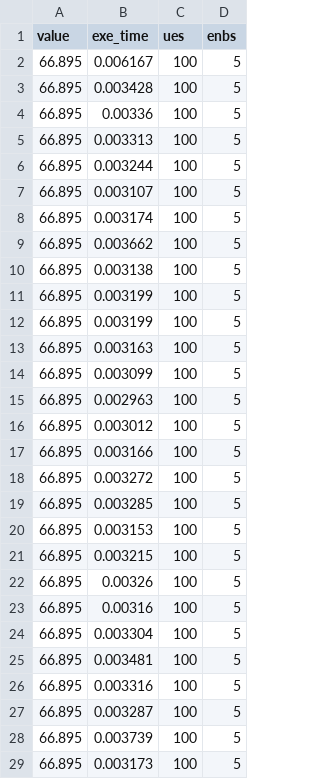
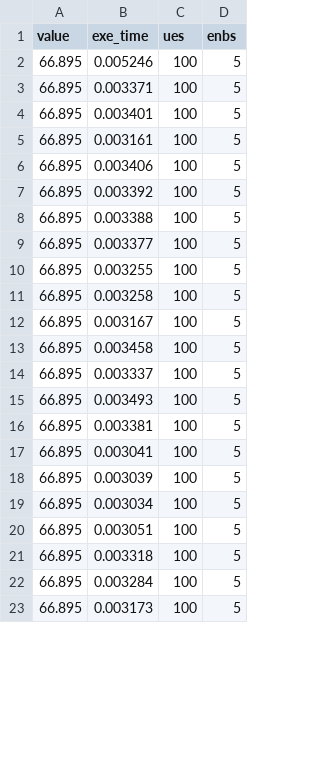
Before and after one commit to Geymerson/mobile_user_association, a CSV file: ilp/output/ds1_result.csv, drawn as a sheet; only a part is shown; the diff covers the shown part only.

```diff
--- a/ilp/output/ds1_result.csv
+++ b/ilp/output/ds1_result.csv
@@ -1,29 +1,23 @@
 value,exe_time,ues,enbs
-66.895,0.006167,100,5
-66.895,0.003428,100,5
-66.895,0.00336,100,5
-66.895,0.003313,100,5
-66.895,0.003244,100,5
-66.895,0.003107,100,5
-66.895,0.003174,100,5
-66.895,0.003662,100,5
-66.895,0.003138,100,5
-66.895,0.003199,100,5
-66.895,0.003199,100,5
-66.895,0.003163,100,5
-66.895,0.003099,100,5
-66.895,0.002963,100,5
-66.895,0.003012,100,5
-66.895,0.003166,100,5
-66.895,0.003272,100,5
-66.895,0.003285,100,5
-66.895,0.003153,100,5
-66.895,0.003215,100,5
-66.895,0.00326,100,5
-66.895,0.00316,100,5
-66.895,0.003304,100,5
-66.895,0.003481,100,5
-66.895,0.003316,100,5
-66.895,0.003287,100,5
-66.895,0.003739,100,5
+66.895,0.005246,100,5
+66.895,0.003371,100,5
+66.895,0.003401,100,5
+66.895,0.003161,100,5
+66.895,0.003406,100,5
+66.895,0.003392,100,5
+66.895,0.003388,100,5
+66.895,0.003377,100,5
+66.895,0.003255,100,5
+66.895,0.003258,100,5
+66.895,0.003167,100,5
+66.895,0.003458,100,5
+66.895,0.003337,100,5
+66.895,0.003493,100,5
+66.895,0.003381,100,5
+66.895,0.003041,100,5
+66.895,0.003039,100,5
+66.895,0.003034,100,5
+66.895,0.003051,100,5
+66.895,0.003318,100,5
+66.895,0.003284,100,5
 66.895,0.003173,100,5
```
Also changed, not shown: 6 added rows and 2 edited cells elsewhere in this file, ilp/output/ds2_result.csv, ilp/output/ds3_result.csv, 9 other files.
